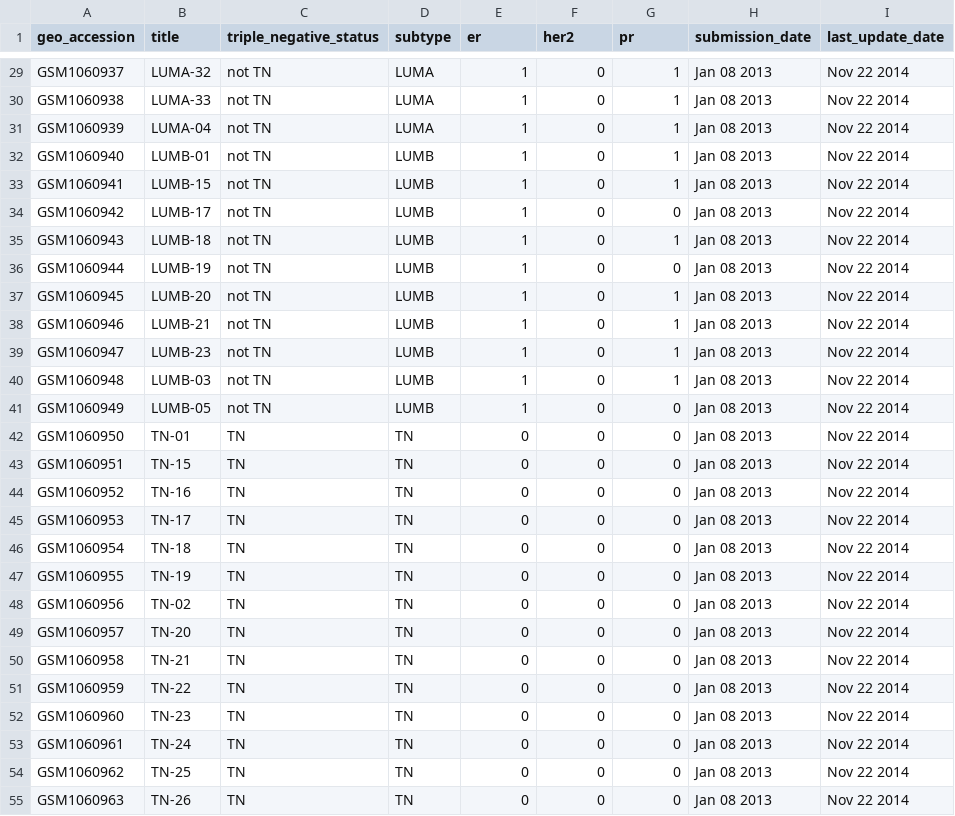
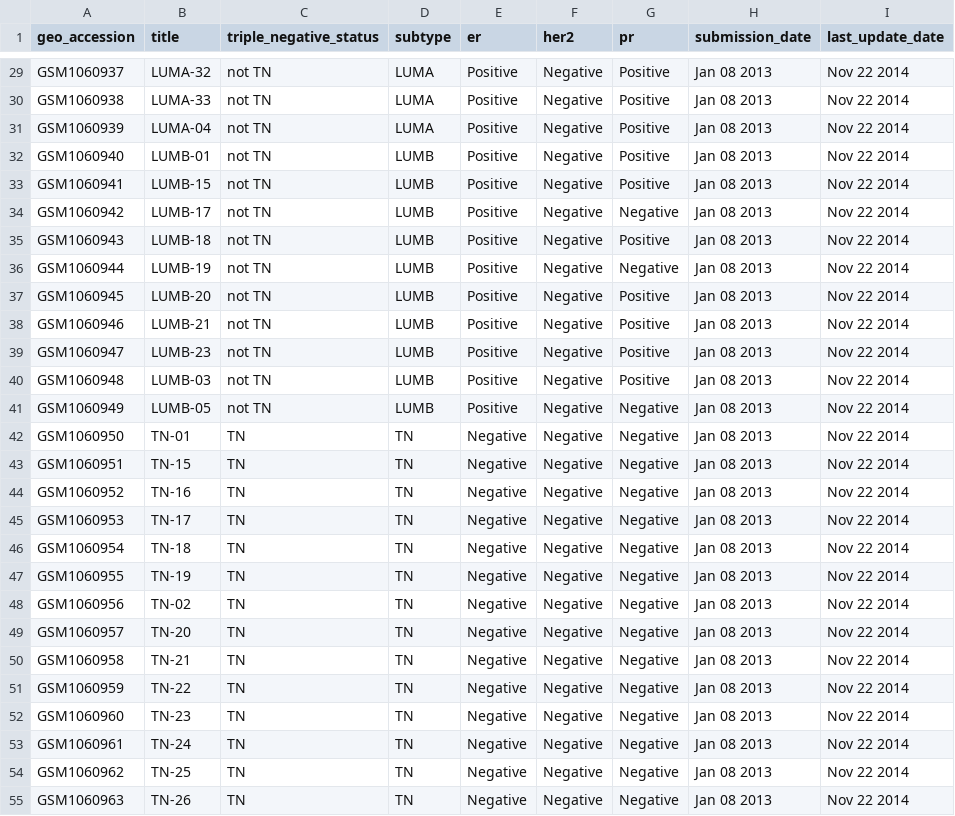
Before and after one commit to YangXuuu/TNBC_data_mining, a CSV file: bs6202_kaushal/dataframe_files/metadata_subset_GSE43358.csv, drawn as a sheet; only a part is shown, gaps mark what is left out; the diff covers the shown part only; the diff names each change by its address in the sheet, - before the commit and + after, or states it on an @@ line.

```diff
--- a/bs6202_kaushal/dataframe_files/metadata_subset_GSE43358.csv
+++ b/bs6202_kaushal/dataframe_files/metadata_subset_GSE43358.csv
-E29:E41 (er): 1
+E29:E41 (er): Positive
-F29:F55 (her2): 0
+F29:F55 (her2): Negative
-G29:G33 (pr): 1
+G29:G33 (pr): Positive
-G34 (pr): 0
+G34 (pr): Negative
-G35 (pr): 1
+G35 (pr): Positive
-G36 (pr): 0
+G36 (pr): Negative
-G37:G40 (pr): 1
+G37:G40 (pr): Positive
-G41:G55 (pr): 0
+G41:G55 (pr): Negative
-E42:E55 (er): 0
+E42:E55 (er): Negative
```
Also changed, not shown: 90 edited cells elsewhere in this file, bs6202_kaushal/dataframe_files/metadata_subset_nontnbc_GSE43358.csv, bs6202_kaushal/dataframe_files/metadata_subset_tnbc_GSE43358.csv, 12 other files.
